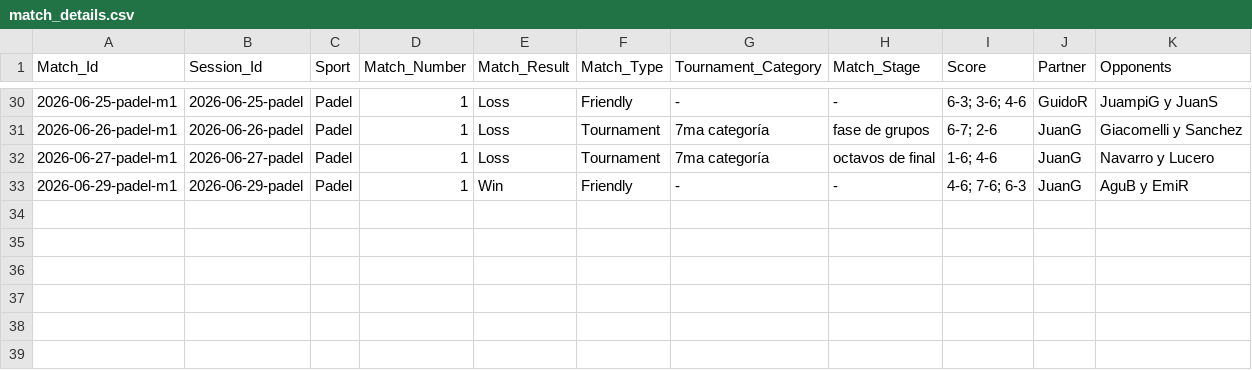
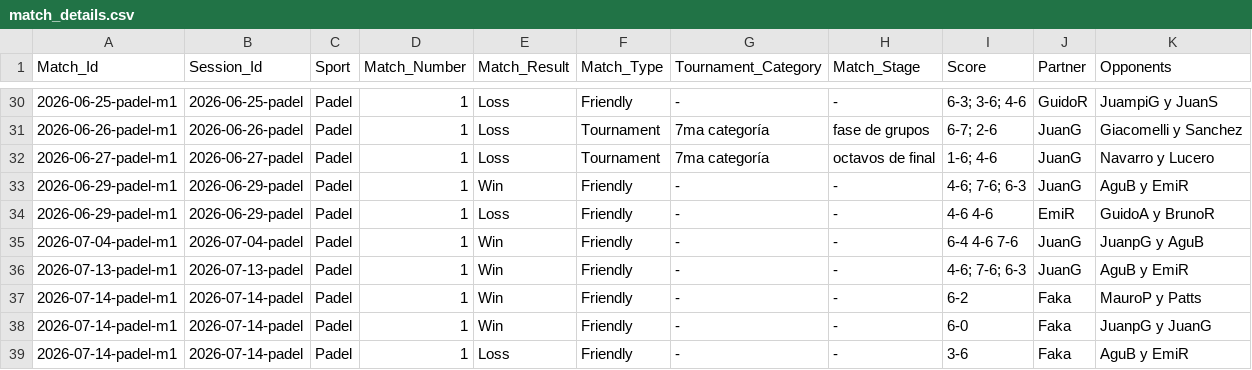
Before and after one commit to gerh1992/health, a CSV file: performance/data/match_details.csv, drawn as a sheet; only a part is shown, gaps mark what is left out; the diff names each change by its address in the sheet, - before the commit and + after, or states it on an @@ line.

```diff
--- a/performance/data/match_details.csv
+++ b/performance/data/match_details.csv
+row 34: 2026-06-29-padel-m1 | 2026-06-29-padel | Padel | 1 | Loss | Friendly | - | - | 4-6 4-6 | EmiR | GuidoA y BrunoR
+row 35: 2026-07-04-padel-m1 | 2026-07-04-padel | Padel | 1 | Win | Friendly | - | - | 6-4 4-6 7-6 | JuanG | JuanpG y AguB
+row 36: 2026-07-13-padel-m1 | 2026-07-13-padel | Padel | 1 | Win | Friendly | - | - | 4-6; 7-6; 6-3 | JuanG | AguB y EmiR
+row 37: 2026-07-14-padel-m1 | 2026-07-14-padel | Padel | 1 | Win | Friendly | - | - | 6-2 | Faka | MauroP y Patts
+row 38: 2026-07-14-padel-m1 | 2026-07-14-padel | Padel | 1 | Win | Friendly | - | - | 6-0 | Faka | JuanpG y JuanG
+row 39: 2026-07-14-padel-m1 | 2026-07-14-padel | Padel | 1 | Loss | Friendly | - | - | 3-6 | Faka | AguB y EmiR
```
Also changed, not shown: performance/data/biometrics.csv, performance/data/sessions.csv, 1 other file.
